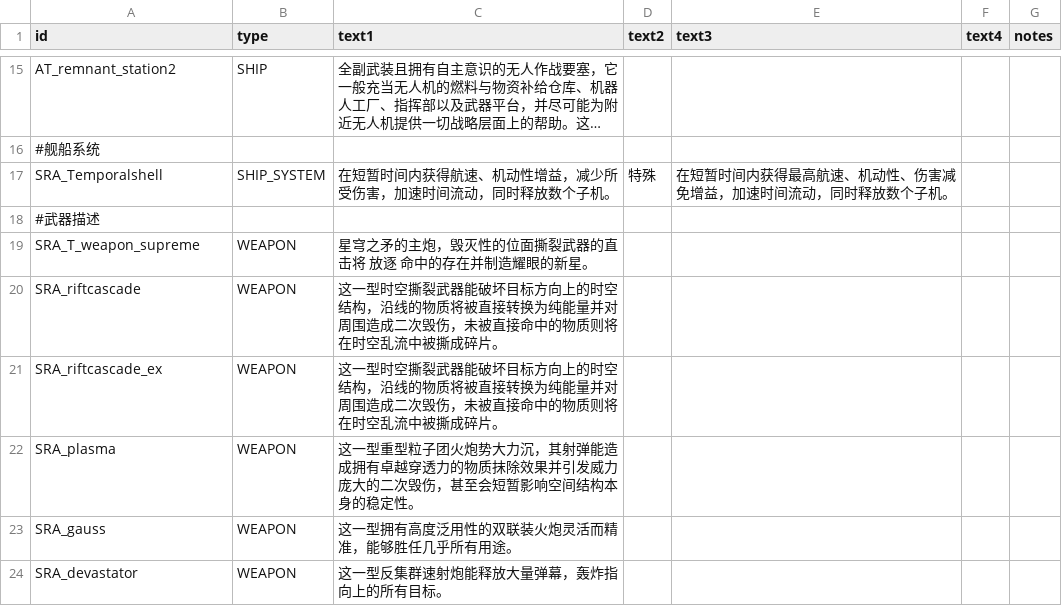
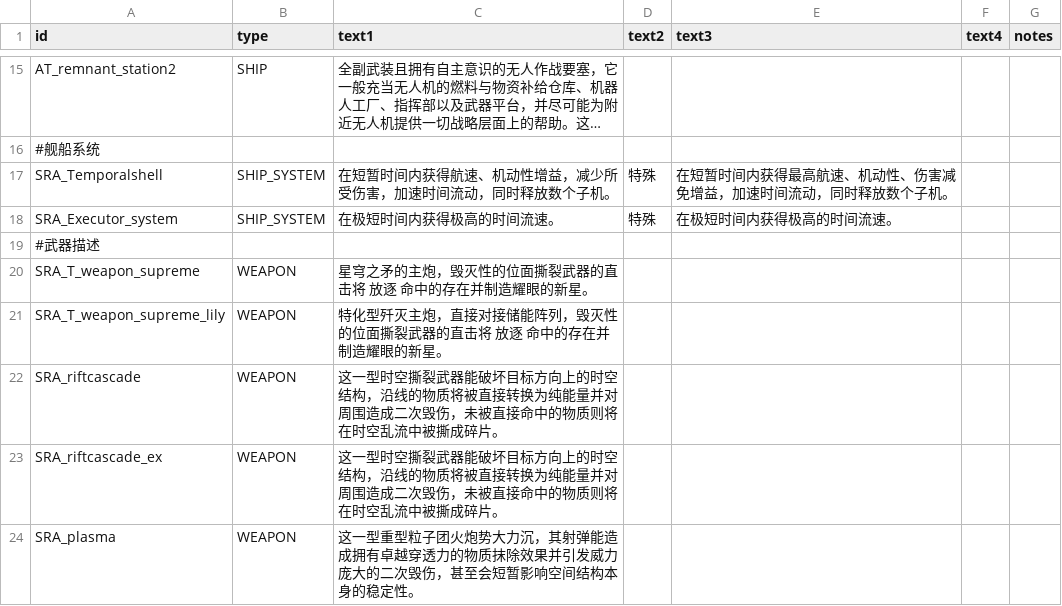
Before and after one commit to isd-1/SRAMod, a CSV file: data/strings/descriptions.csv, drawn as a sheet; only a part is shown, gaps mark what is left out; the shorter side is filled out with more unchanged rows; long unchanged cells end in …; the diff names each change by its address in the sheet, - before the commit and + after, or states it on an @@ line.

```diff
--- a/data/strings/descriptions.csv
+++ b/data/strings/descriptions.csv
+row 18: SRA_Executor_system | SHIP_SYSTEM | 在极短时间内获得极高的时间流速。 | 特殊 | 在极短时间内获得极高的时间流速。
+row 21: SRA_T_weapon_supreme_lily | WEAPON | 特化型歼灭主炮，直接对接储能阵列，毁灭性的位面撕裂武器的直击将 放逐 命中的存在并制造耀眼的新星。
```
Also changed, not shown: data/hulls/ship_data.csv, data/shipsystems/ship_systems.csv, 21 other files.
